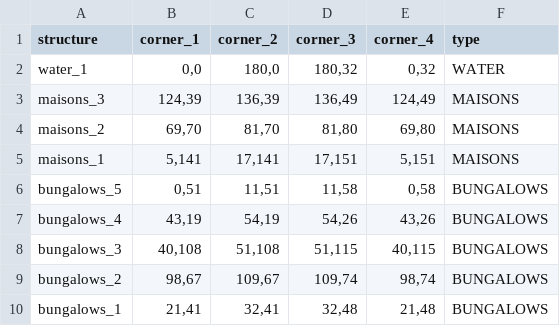
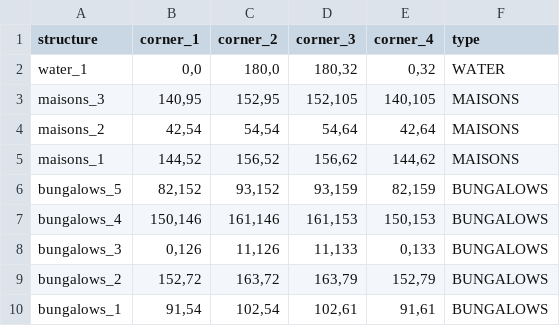
Before and after one commit to Paulmolenaar/MaMaPa, a CSV file: output.csv, drawn as a sheet; only a part is shown; the diff covers the shown part only.

```diff
--- a/output.csv
+++ b/output.csv
@@ -2,9 +2,9 @@ structure,corner_1,corner_2,corner_3,corner_4,type
 water_1,"0,0","180,0","180,32","0,32",WATER
-maisons_3,"124,39","136,39","136,49","124,49",MAISONS
-maisons_2,"69,70","81,70","81,80","69,80",MAISONS
-maisons_1,"5,141","17,141","17,151","5,151",MAISONS
-bungalows_5,"0,51","11,51","11,58","0,58",BUNGALOWS
-bungalows_4,"43,19","54,19","54,26","43,26",BUNGALOWS
-bungalows_3,"40,108","51,108","51,115","40,115",BUNGALOWS
-bungalows_2,"98,67","109,67","109,74","98,74",BUNGALOWS
-bungalows_1,"21,41","32,41","32,48","21,48",BUNGALOWS
+maisons_3,"140,95","152,95","152,105","140,105",MAISONS
+maisons_2,"42,54","54,54","54,64","42,64",MAISONS
+maisons_1,"144,52","156,52","156,62","144,62",MAISONS
+bungalows_5,"82,152","93,152","93,159","82,159",BUNGALOWS
+bungalows_4,"150,146","161,146","161,153","150,153",BUNGALOWS
+bungalows_3,"0,126","11,126","11,133","0,133",BUNGALOWS
+bungalows_2,"152,72","163,72","163,79","152,79",BUNGALOWS
+bungalows_1,"91,54","102,54","102,61","91,61",BUNGALOWS
```
Also changed, not shown: 48 edited cells elsewhere in this file, 2 other files.
